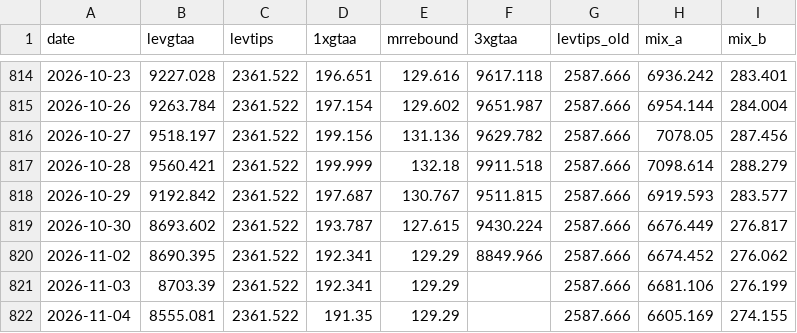
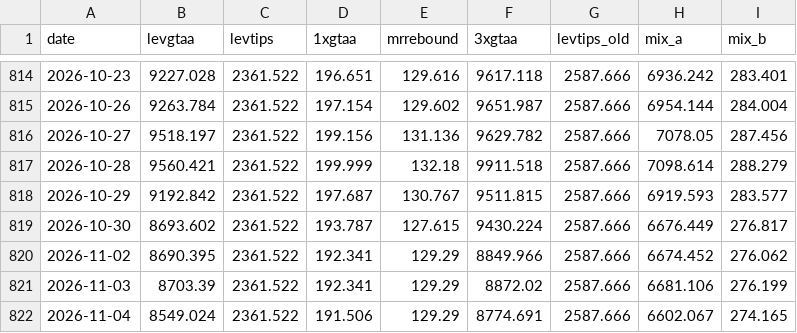
Before and after one commit to Sin3qz/Strategies-dashboard, a CSV file: data/equity.csv, drawn as a sheet; only a part is shown, gaps mark what is left out.

```diff
--- a/data/equity.csv
+++ b/data/equity.csv
@@ -820,3 +820,3 @@ date,levgtaa,levtips,1xgtaa,mrrebound,3xgtaa,levtips_old,mix_a,mix_b
 2026-11-02,8690.395,2361.522,192.341,129.29,8849.966,2587.666,6674.452,276.062
-2026-11-03,8703.39,2361.522,192.341,129.29,,2587.666,6681.106,276.199
-2026-11-04,8555.081,2361.522,191.35,129.29,,2587.666,6605.169,274.155
+2026-11-03,8703.39,2361.522,192.341,129.29,8872.02,2587.666,6681.106,276.199
+2026-11-04,8549.024,2361.522,191.506,129.29,8774.691,2587.666,6602.067,274.165
```
Also changed, not shown: data/daily_levgtaa.csv, data/daily_levtips.csv, 10 other files.
